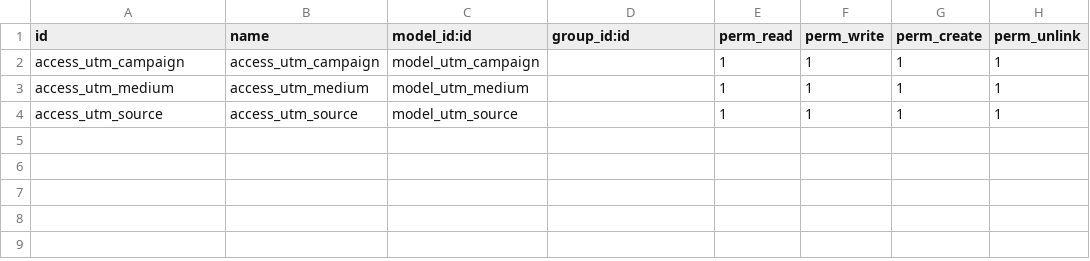
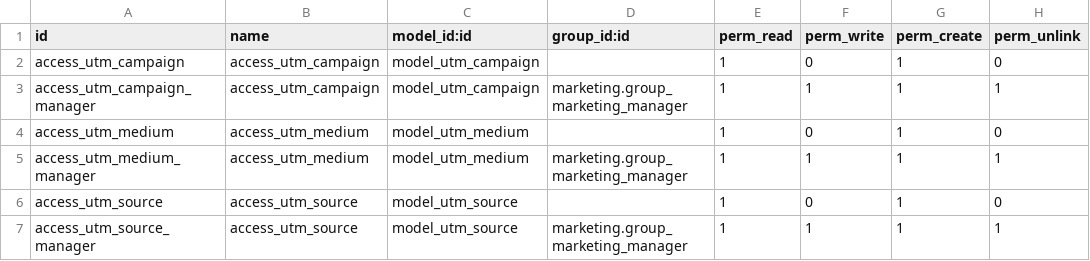
Before and after one commit to cogitoweb/OCB, a CSV file: addons/utm/security/ir.model.access.csv, drawn as a sheet.

Commit message:
[FIX] UTM security

```diff
--- a/addons/utm/security/ir.model.access.csv
+++ b/addons/utm/security/ir.model.access.csv
@@ -1,4 +1,7 @@
 id,name,model_id:id,group_id:id,perm_read,perm_write,perm_create,perm_unlink
-access_utm_campaign,access_utm_campaign,model_utm_campaign,,1,1,1,1
-access_utm_medium,access_utm_medium,model_utm_medium,,1,1,1,1
-access_utm_source,access_utm_source,model_utm_source,,1,1,1,1
+access_utm_campaign,access_utm_campaign,model_utm_campaign,,1,0,1,0
+access_utm_campaign_manager,access_utm_campaign,model_utm_campaign,marketing.group_marketing_manager,1,1,1,1
+access_utm_medium,access_utm_medium,model_utm_medium,,1,0,1,0
+access_utm_medium_manager,access_utm_medium,model_utm_medium,marketing.group_marketing_manager,1,1,1,1
+access_utm_source,access_utm_source,model_utm_source,,1,0,1,0
+access_utm_source_manager,access_utm_source,model_utm_source,marketing.group_marketing_manager,1,1,1,1
```
